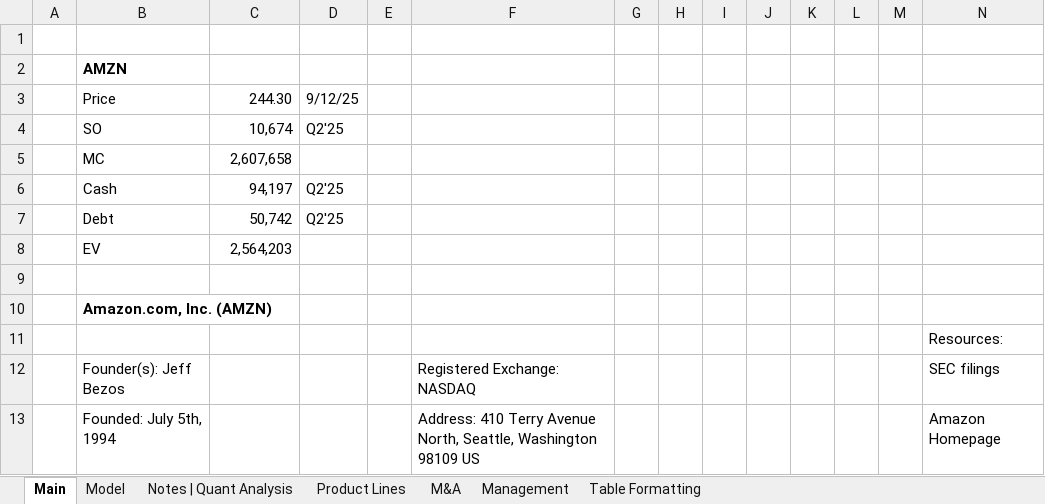
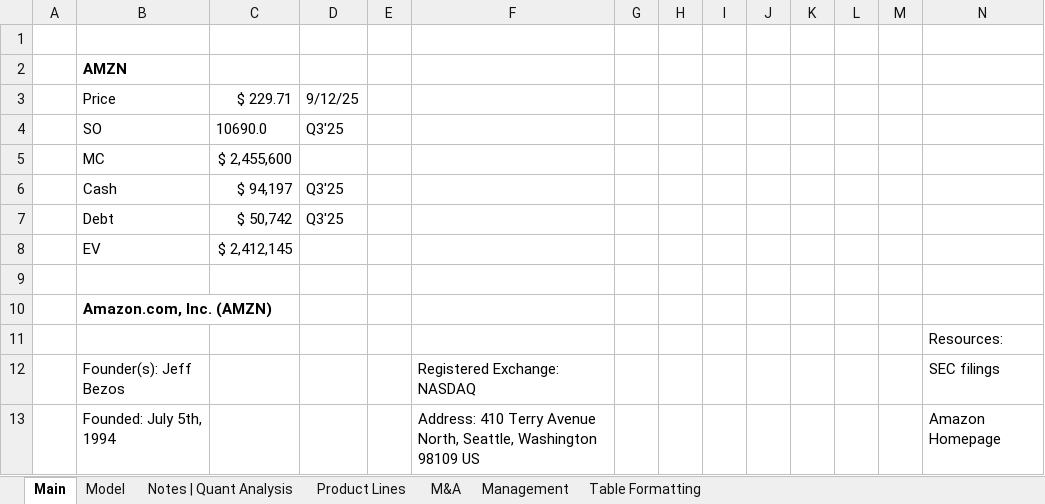
Before and after one commit to Jacob-Herrick/Finished-Equity-Research-Models, an Excel workbook: AMZN_Model.xlsx, sheet Main, drawn as a sheet; only a part is shown; values as stored, in another font and other column widths than the file's, no borders; charts and pictures not drawn; removed rows and columns are numbered as before the commit, all else as after; rows hold the shown columns only; the diff names each change by its address in the sheet, - before the commit and + after, or states it on an @@ line.

```diff
--- a/AMZN_Model.xlsx (sheet Main)
+++ b/AMZN_Model.xlsx (sheet Main)
-C3: 244.30
+C3: $ 229.71
-row 4:  | SO | 10,674 | Q2'25
-row 5:  | MC | 2,607,658
-row 6:  | Cash | 94,197 | Q2'25
-row 7:  | Debt | 50,742 | Q2'25
-row 8:  | EV | 2,564,203
+row 4:  | SO | 10690.0 | Q3'25
+row 5:  | MC | $ 2,455,600
+row 6:  | Cash | $ 94,197 | Q3'25
+row 7:  | Debt | $ 50,742 | Q3'25
+row 8:  | EV | $ 2,412,145
```
Also changed, not shown: sheet Model, PYPL_Model.xlsx, 1 other file.
